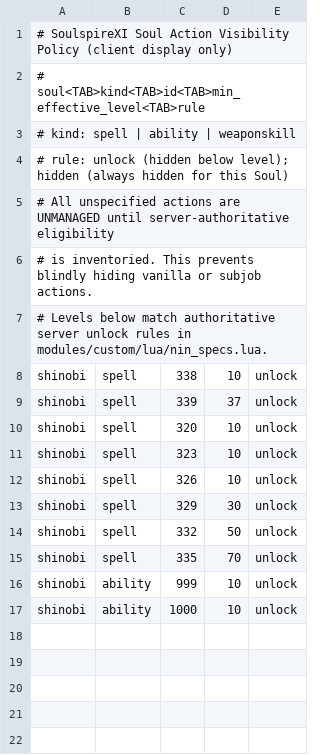
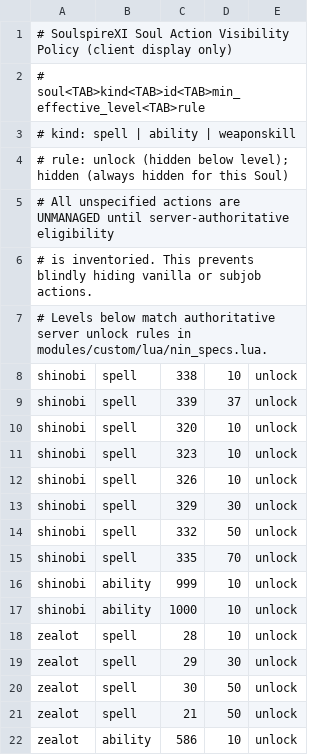
Before and after one commit to Infomatictek/overlordsxi-launcher, a TSV file: addons/ashita4/soulspire_soul_actions/data/visibility.tsv, drawn as a sheet.

```diff
--- a/addons/ashita4/soulspire_soul_actions/data/visibility.tsv
+++ b/addons/ashita4/soulspire_soul_actions/data/visibility.tsv
@@ -17 +17,6 @@ shinobi	ability	999	10	unlock
 shinobi	ability	1000	10	unlock
+zealot	spell	28	10	unlock
+zealot	spell	29	30	unlock
+zealot	spell	30	50	unlock
+zealot	spell	21	50	unlock
+zealot	ability	586	10	unlock
```
Also changed, not shown: addons/ashita4/soulspire_soul_actions/data/soul_actions.tsv, 2 other files.
